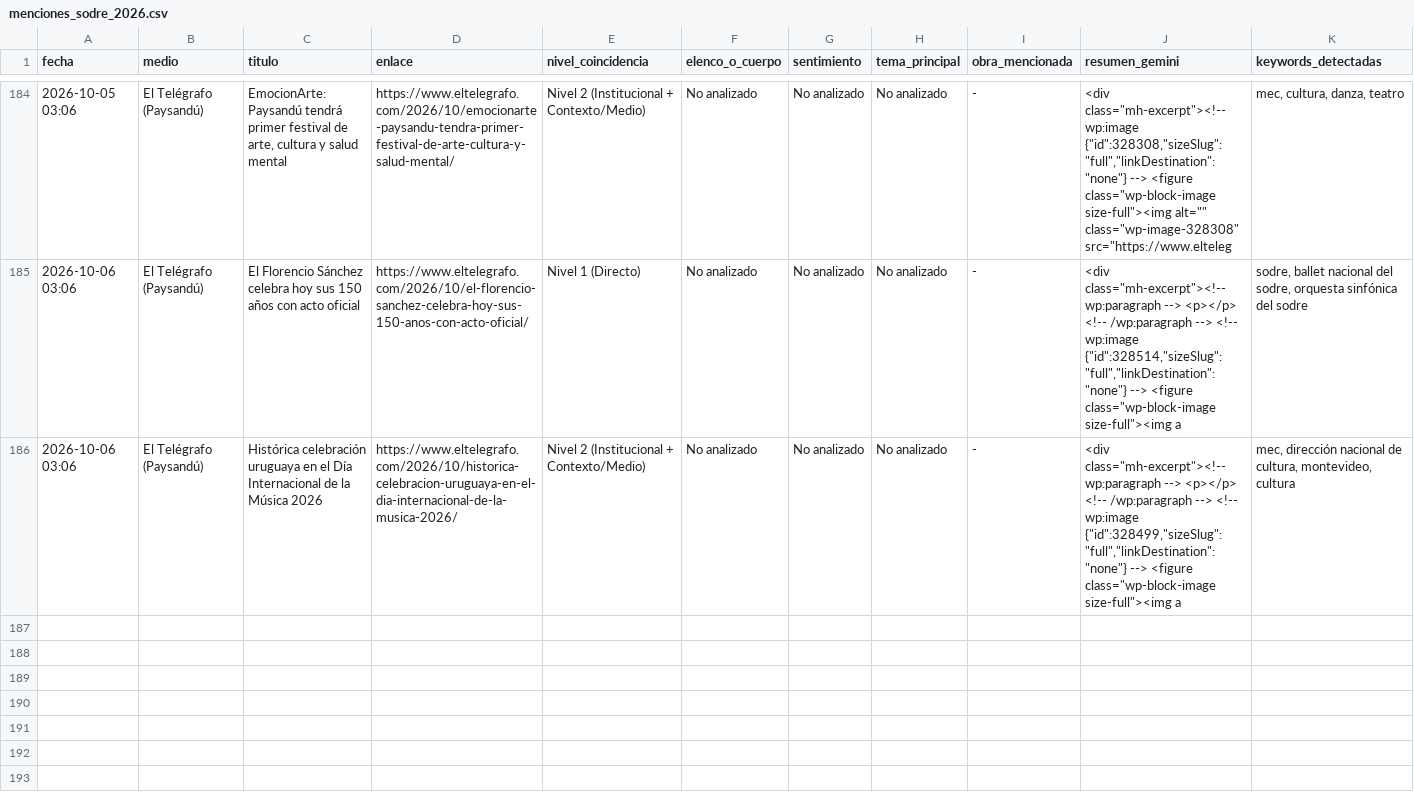
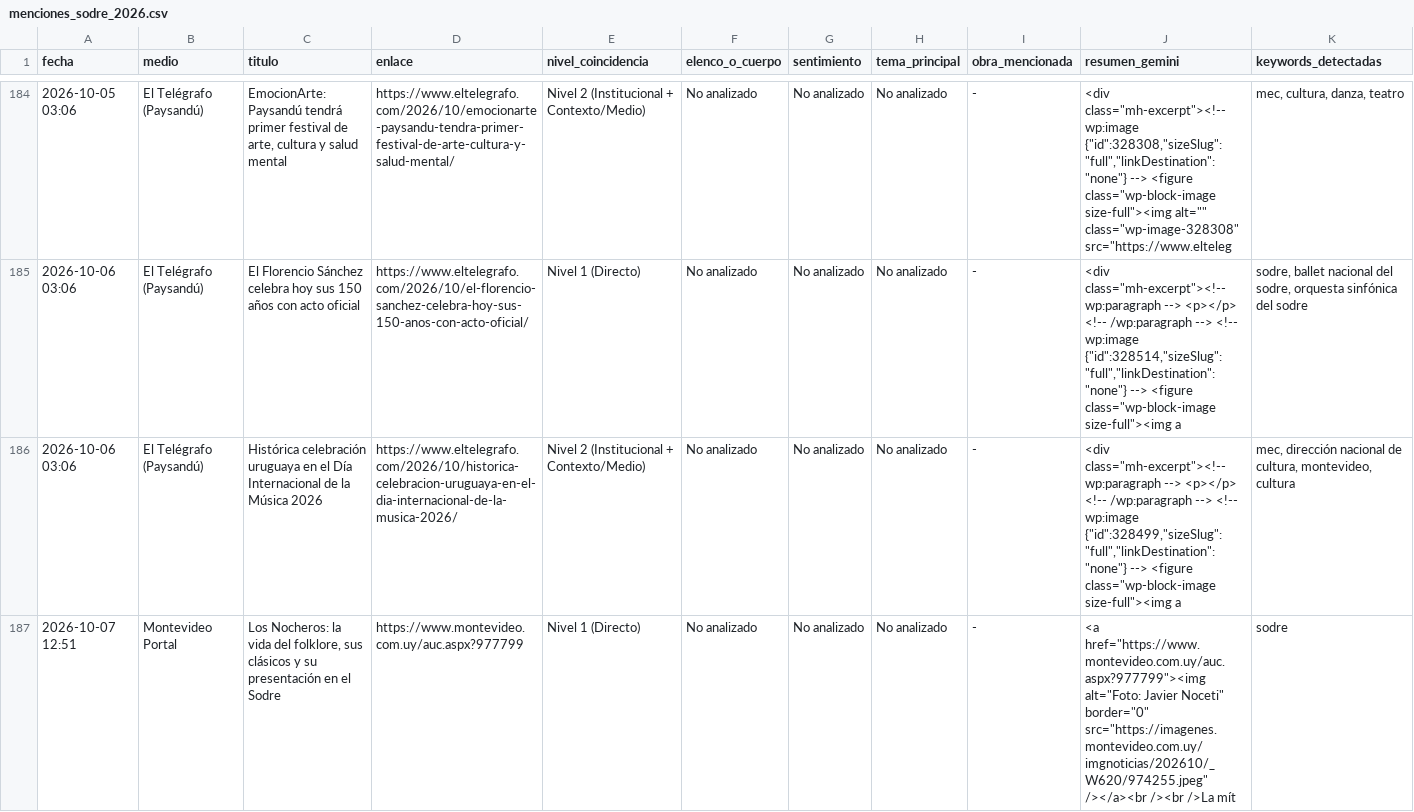
Before and after one commit to milimis/Sodre-monitor, a CSV file: data/menciones_sodre_2026.csv, drawn as a sheet; only a part is shown, gaps mark what is left out; the diff names each change by its address in the sheet, - before the commit and + after, or states it on an @@ line.

```diff
--- a/data/menciones_sodre_2026.csv
+++ b/data/menciones_sodre_2026.csv
+row 187: 2026-10-07 12:51 | Montevideo Portal | Los Nocheros: la vida del folklore, sus clásicos y su presentación en el Sodre | https://www.montevideo.com.uy/auc.aspx?977799 | Nivel 1 (Directo) | No analizado | No analizado | No analizado | - | <a href="https://www.montevideo.com.uy/auc.aspx?977799"><img alt="Foto: Javier Noceti" border="0" src="https://imagenes.montevideo.com.uy/imgnoticias/202610/_W620/974255.jpeg" /></a><br /><br />La mít | sodre
```
